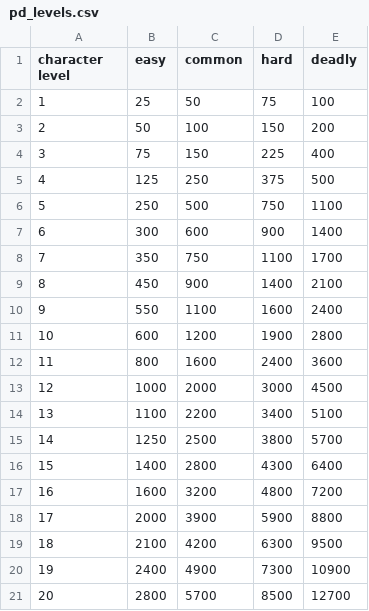
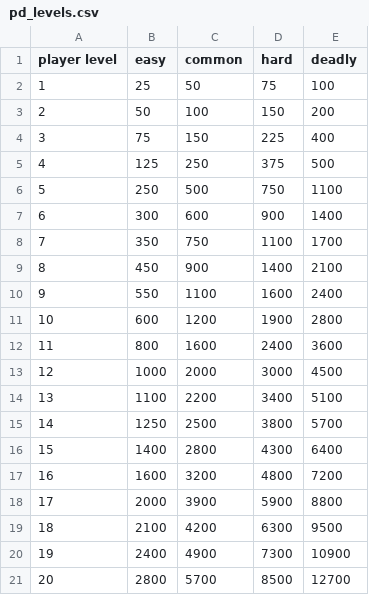
Before and after one commit to chwilko/dnd_fight_counter, a CSV file: fight_counter/data/pd_levels.csv, drawn as a sheet.

```diff
--- a/fight_counter/data/pd_levels.csv
+++ b/fight_counter/data/pd_levels.csv
@@ -1,2 +1,2 @@
-character level,easy,common,hard,deadly
+player level,easy,common,hard,deadly
 1,25,50,75,100
```
Also changed, not shown: fight_counter/data/challenge_xp.csv, 2 other files.
